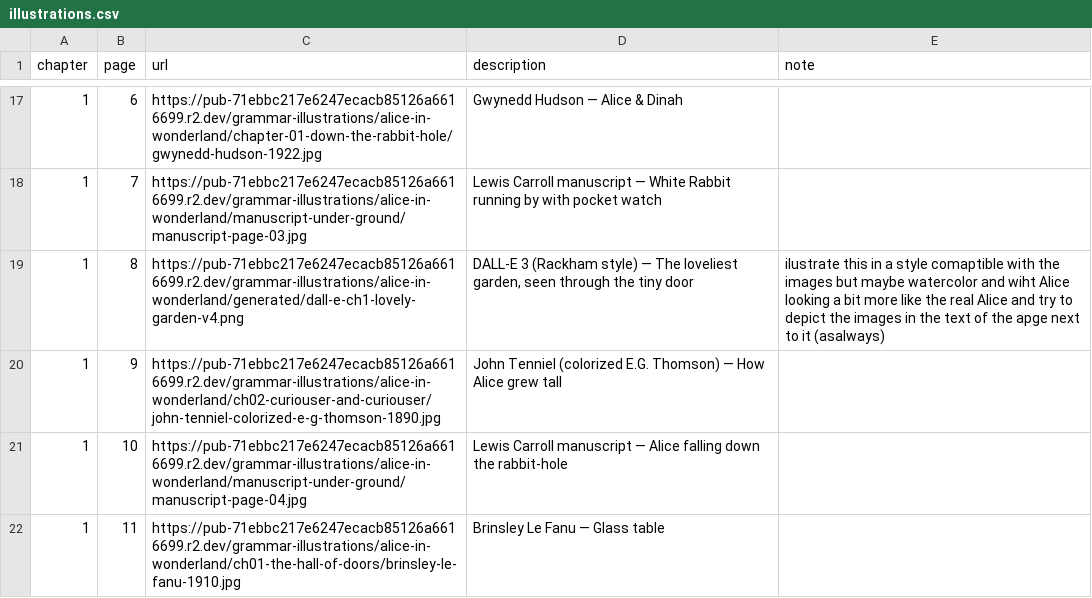
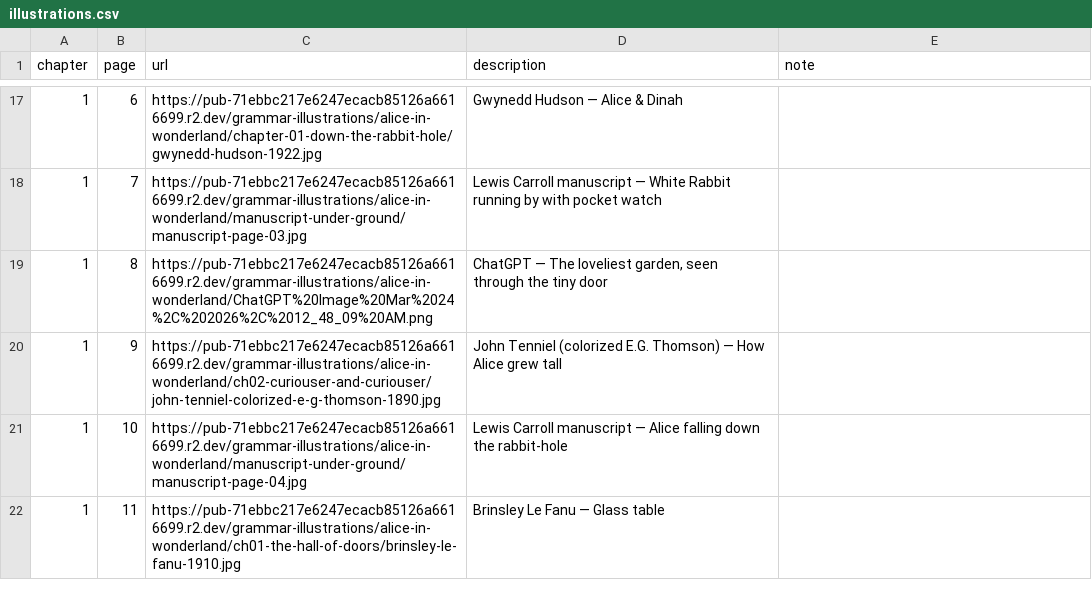
Before and after one commit to PlayfulProcess/recursive-kids-stories-club, a CSV file: books/alice-in-wonderland/illustrations.csv, drawn as a sheet; only a part is shown, gaps mark what is left out.

```diff
--- a/books/alice-in-wonderland/illustrations.csv
+++ b/books/alice-in-wonderland/illustrations.csv
@@ -18,3 +18,3 @@ chapter,page,url,description,note
 1,7,https://pub-71ebbc217e6247ecacb85126a6616699.r2.dev/grammar-illustrations/alice-in-wonderland/manuscript-under-ground/manuscript-page-03.jpg,Lewis Carroll manuscript — White Rabbit running by with pocket watch
-1,8,https://pub-71ebbc217e6247ecacb85126a6616699.r2.dev/grammar-illustrations/alice-in-wonderland/generated/dall-e-ch1-lovely-garden-v4.png,"DALL-E 3 (Rackham style) — The loveliest garden, seen through the tiny door",ilustrate this in a style comaptible with the images but maybe watercolor and wiht Alice looking a bit more like the real Alice and try to depict the images in the text of the apge next to it (asalways)
+1,8,https://pub-71ebbc217e6247ecacb85126a6616699.r2.dev/grammar-illustrations/alice-in-wonderland/ChatGPT%20Image%20Mar%2024%2C%202026%2C%2012_48_09%20AM.png,"ChatGPT — The loveliest garden, seen through the tiny door",
 1,9,https://pub-71ebbc217e6247ecacb85126a6616699.r2.dev/grammar-illustrations/alice-in-wonderland/ch02-curiouser-and-curiouser/john-tenniel-colorized-e-g-thomson-1890.jpg,John Tenniel (colorized E.G. Thomson) — How Alice grew tall
```
